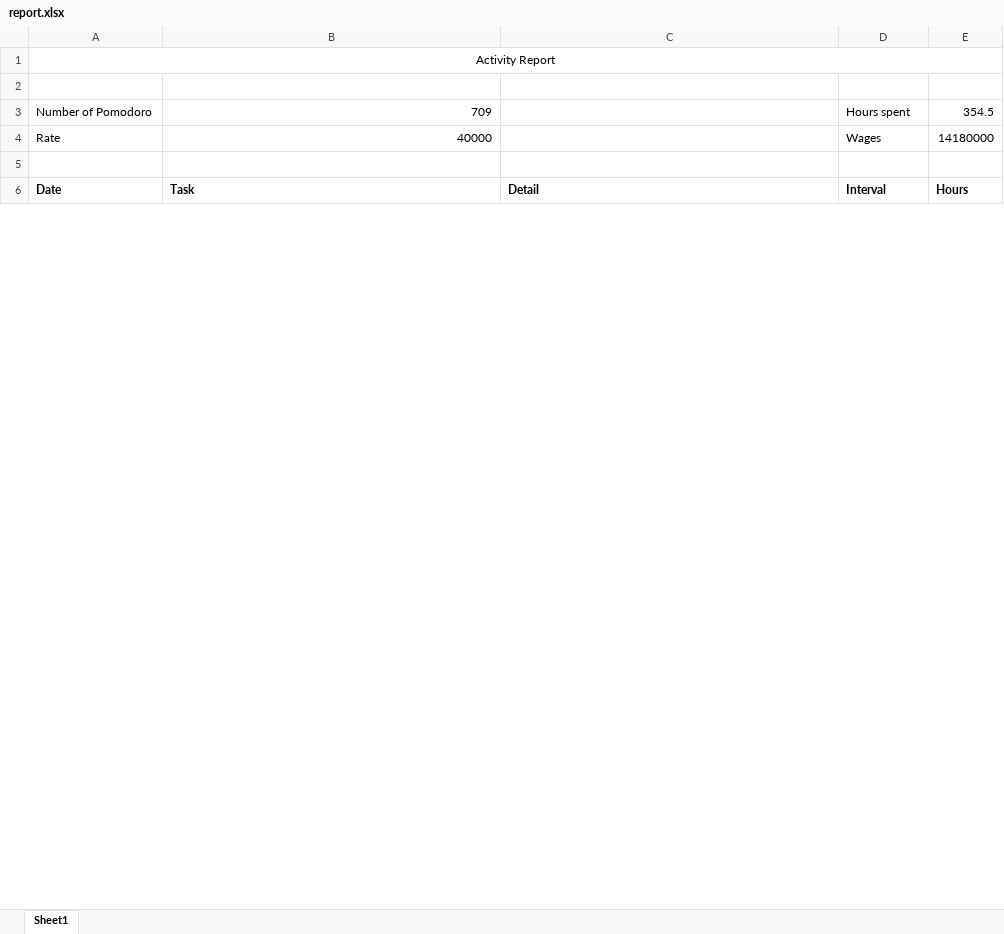
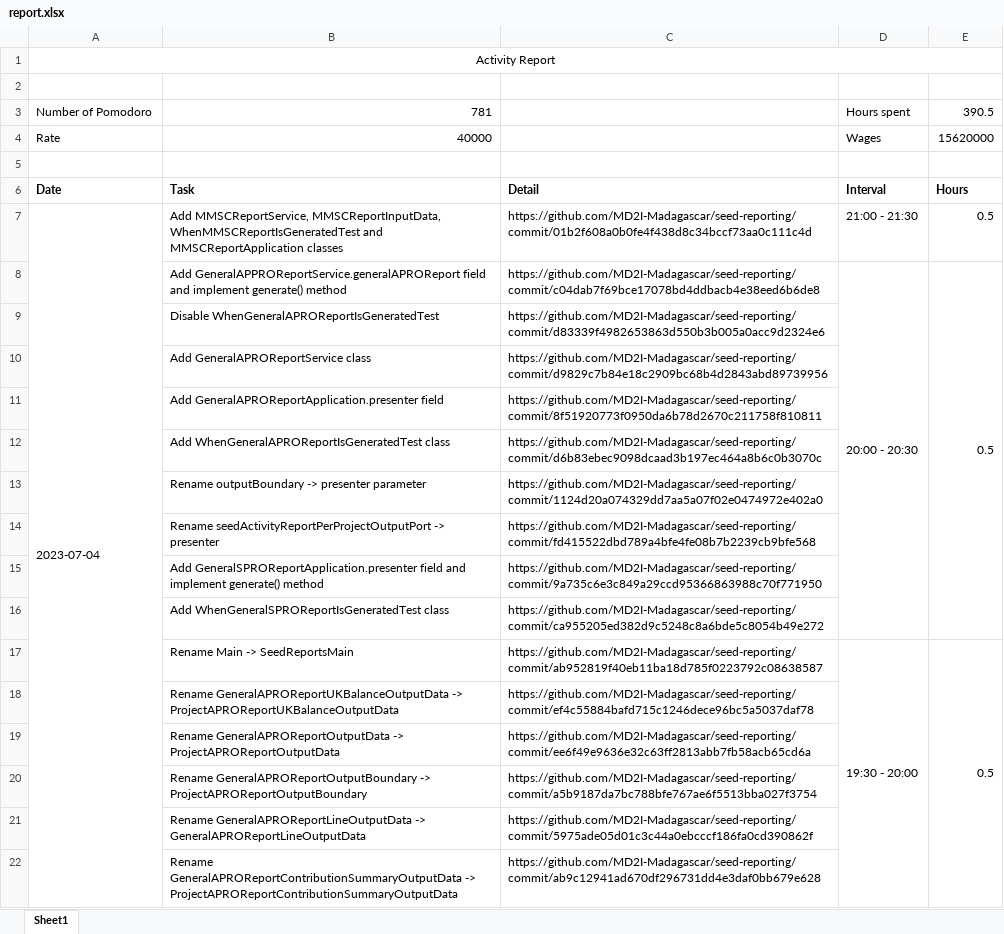
Before and after one commit to Ralamboniaina/bainga, an Excel workbook: report.xlsx, sheet Sheet1, drawn as a sheet; only a part is shown; values as stored, in another font and other column widths than the file's, no borders; the diff covers the shown part only; the diff names each change by its address in the sheet, - before the commit and + after, or states it on an @@ line.

```diff
--- a/report.xlsx (sheet Sheet1)
+++ b/report.xlsx (sheet Sheet1)
-B3: 709
+B3: 781
-E3: 354.5
+E3: 390.5
-E4: 14180000
+E4: 15620000
+row 7: 2023-07-04 | Add MMSCReportService, MMSCReportInputData, WhenMMSCReportIsGeneratedTest and MMSCReportApplication classes | https://github.com/MD2I-Madagascar/seed-reporting/commit/01b2f608a0b0fe4f438d8c34bccf73aa0c111c4d | 21:00 - 21:30 | 0.5
+row 8:  | Add GeneralAPPROReportService.generalAPROReport field and implement generate() method | https://github.com/MD2I-Madagascar/seed-reporting/commit/c04dab7f69bce17078bd4ddbacb4e38eed6b6de8 | 20:00 - 20:30 | 0.5
+row 9:  | Disable WhenGeneralAPROReportIsGeneratedTest | https://github.com/MD2I-Madagascar/seed-reporting/commit/d83339f4982653863d550b3b005a0acc9d2324e6
+row 10:  | Add GeneralAPROReportService class | https://github.com/MD2I-Madagascar/seed-reporting/commit/d9829c7b84e18c2909bc68b4d2843abd89739956
+row 11:  | Add GeneralAPROReportApplication.presenter field | https://github.com/MD2I-Madagascar/seed-reporting/commit/8f51920773f0950da6b78d2670c211758f810811
+row 12:  | Add WhenGeneralAPROReportIsGeneratedTest class | https://github.com/MD2I-Madagascar/seed-reporting/commit/d6b83ebec9098dcaad3b197ec464a8b6c0b3070c
+row 13:  | Rename outputBoundary -> presenter parameter | https://github.com/MD2I-Madagascar/seed-reporting/commit/1124d20a074329dd7aa5a07f02e0474972e402a0
+row 14:  | Rename seedActivityReportPerProjectOutputPort -> presenter | https://github.com/MD2I-Madagascar/seed-reporting/commit/fd415522dbd789a4bfe4fe08b7b2239cb9bfe568
+row 15:  | Add GeneralSPROReportApplication.presenter field and implement generate() method | https://github.com/MD2I-Madagascar/seed-reporting/commit/9a735c6e3c849a29ccd95366863988c70f771950
+row 16:  | Add WhenGeneralSPROReportIsGeneratedTest class | https://github.com/MD2I-Madagascar/seed-reporting/commit/ca955205ed382d9c5248c8a6bde5c8054b49e272
+row 17:  | Rename Main -> SeedReportsMain | https://github.com/MD2I-Madagascar/seed-reporting/commit/ab952819f40eb11ba18d785f0223792c08638587 | 19:30 - 20:00 | 0.5
+row 18:  | Rename GeneralAPROReportUKBalanceOutputData -> ProjectAPROReportUKBalanceOutputData | https://github.com/MD2I-Madagascar/seed-reporting/commit/ef4c55884bafd715c1246dece96bc5a5037daf78
+row 19:  | Rename GeneralAPROReportOutputData -> ProjectAPROReportOutputData | https://github.com/MD2I-Madagascar/seed-reporting/commit/ee6f49e9636e32c63ff2813abb7fb58acb65cd6a
+row 20:  | Rename GeneralAPROReportOutputBoundary -> ProjectAPROReportOutputBoundary | https://github.com/MD2I-Madagascar/seed-reporting/commit/a5b9187da7bc788bfe767ae6f5513bba027f3754
+row 21:  | Rename GeneralAPROReportLineOutputData -> GeneralAPROReportLineOutputData | https://github.com/MD2I-Madagascar/seed-reporting/commit/5975ade05d01c3c44a0ebcccf186fa0cd390862f
+row 22:  | Rename GeneralAPROReportContributionSummaryOutputData -> ProjectAPROReportContributionSummaryOutputData | https://github.com/MD2I-Madagascar/seed-reporting/commit/ab9c12941ad670df296731dd4e3daf0bb679e628
```
Also changed, not shown: 379 added rows and 1 edited cell elsewhere in this sheet, 2 other files.
